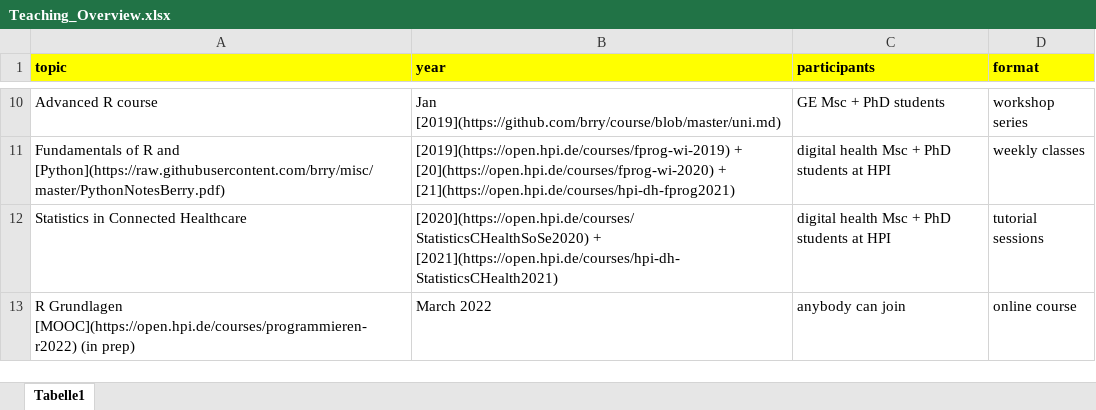
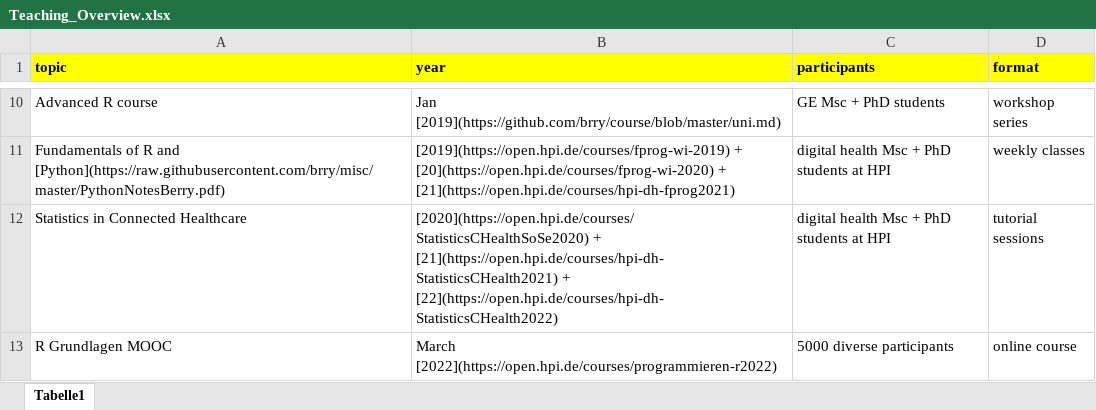
Before and after one commit to brry/brry.github.io, an Excel workbook: Teaching_Overview.xlsx, sheet Tabelle1, drawn as a sheet; only a part is shown, gaps mark what is left out; values as stored, in another font and other column widths than the file's, no borders; removed rows and columns are numbered as before the commit, all else as after; ↵ is a line break in a cell; the diff names each change by its address in the sheet, - before the commit and + after, or states it on an @@ line.

Commit message:
update MOOC info

```diff
--- a/Teaching_Overview.xlsx (sheet Tabelle1)
+++ b/Teaching_Overview.xlsx (sheet Tabelle1)
-B12 (year): [2020](https://open.hpi.de/courses/StatisticsCHealthSoSe2020) + ↵ [2021](https://open.hpi.de/courses/hpi-dh-StatisticsCHealth2021)
+B12 (year): [2020](https://open.hpi.de/courses/StatisticsCHealthSoSe2020) + ↵ [21](https://open.hpi.de/courses/hpi-dh-StatisticsCHealth2021) + [22](https://open.hpi.de/courses/hpi-dh-StatisticsCHealth2022)
-row 13: R Grundlagen [MOOC](https://open.hpi.de/courses/programmieren-r2022) (in prep) | March 2022 | anybody can join | online course
+row 13: R Grundlagen MOOC | March [2022](https://open.hpi.de/courses/programmieren-r2022) | 5000 diverse participants | online course
```
Also changed, not shown: 2 other files.
